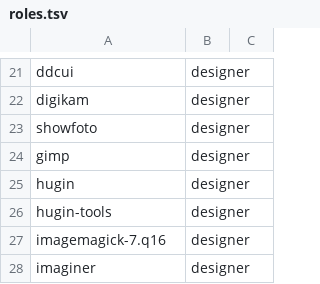
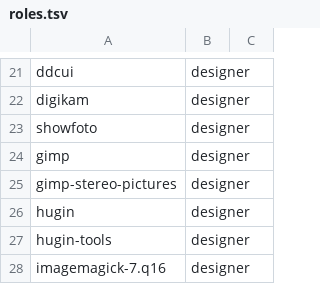
Before and after one commit to Sparky-OS/sparky-stereo-os-build, a TSV file: sparky-os/lists/roles.tsv, drawn as a sheet; only a part is shown, gaps mark what is left out; the shorter side is filled out with more unchanged rows.

```diff
--- a/sparky-os/lists/roles.tsv
+++ b/sparky-os/lists/roles.tsv
@@ -24,2 +24,3 @@ showfoto	designer
 gimp	designer
+gimp-stereo-pictures	designer
 hugin	designer
```
